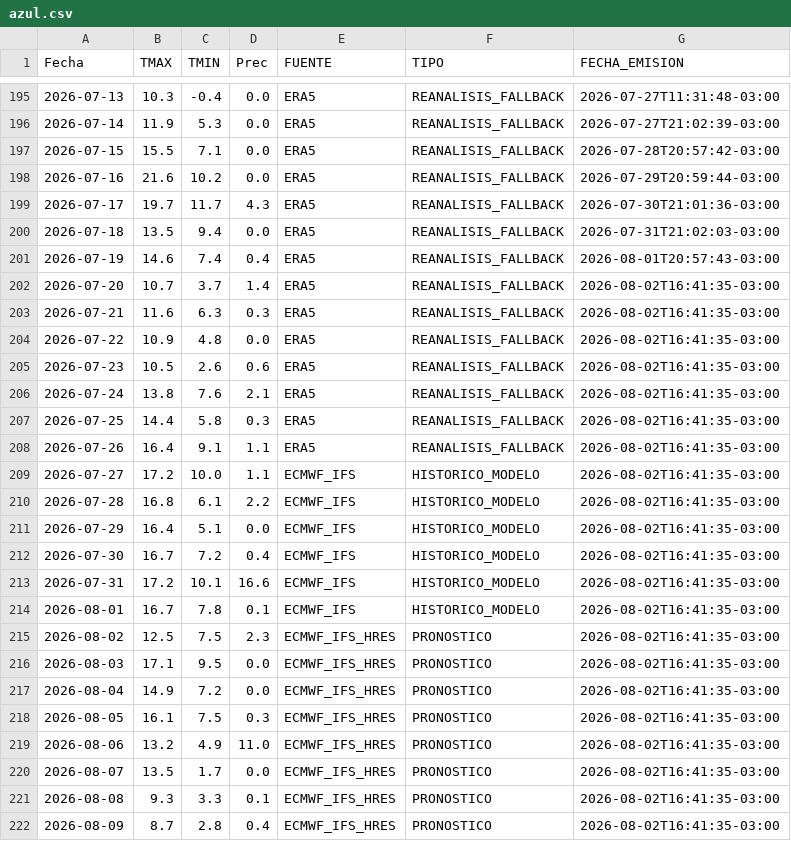
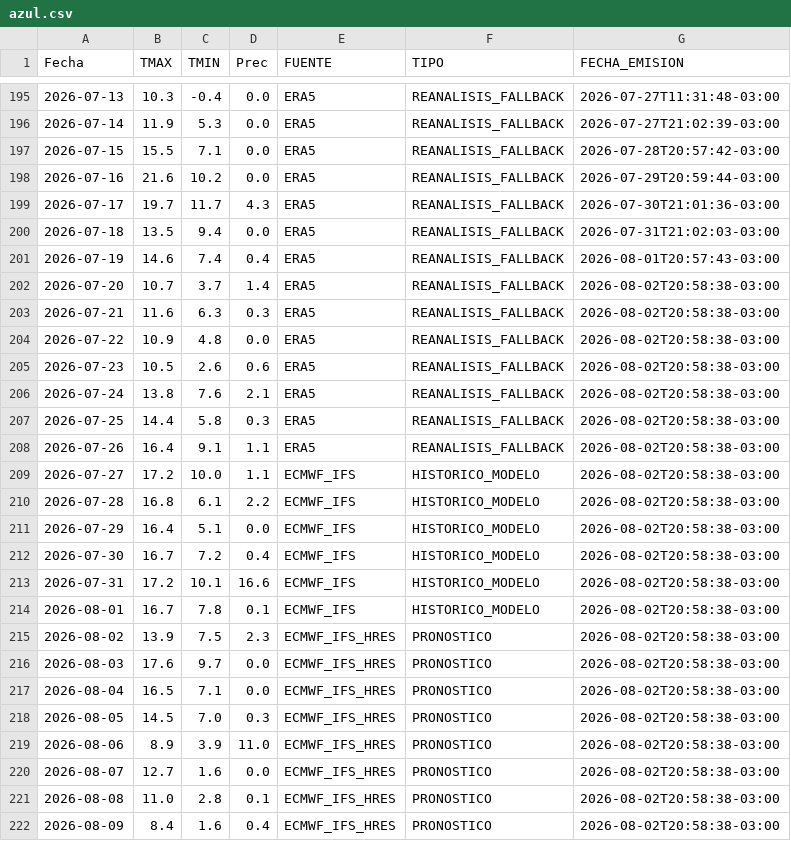
Before and after one commit to PREDWEEM/LOLIUMZAVALLA, a CSV file: data/meteo_sitios/azul.csv, drawn as a sheet; only a part is shown, gaps mark what is left out.

```diff
--- a/data/meteo_sitios/azul.csv
+++ b/data/meteo_sitios/azul.csv
@@ -201,22 +201,22 @@ Fecha,TMAX,TMIN,Prec,FUENTE,TIPO,FECHA_EMISION
 2026-07-19,14.6,7.4,0.4,ERA5,REANALISIS_FALLBACK,2026-08-01T20:57:43-03:00
-2026-07-20,10.7,3.7,1.4,ERA5,REANALISIS_FALLBACK,2026-08-02T16:41:35-03:00
-2026-07-21,11.6,6.3,0.3,ERA5,REANALISIS_FALLBACK,2026-08-02T16:41:35-03:00
-2026-07-22,10.9,4.8,0.0,ERA5,REANALISIS_FALLBACK,2026-08-02T16:41:35-03:00
-2026-07-23,10.5,2.6,0.6,ERA5,REANALISIS_FALLBACK,2026-08-02T16:41:35-03:00
-2026-07-24,13.8,7.6,2.1,ERA5,REANALISIS_FALLBACK,2026-08-02T16:41:35-03:00
-2026-07-25,14.4,5.8,0.3,ERA5,REANALISIS_FALLBACK,2026-08-02T16:41:35-03:00
-2026-07-26,16.4,9.1,1.1,ERA5,REANALISIS_FALLBACK,2026-08-02T16:41:35-03:00
-2026-07-27,17.2,10.0,1.1,ECMWF_IFS,HISTORICO_MODELO,2026-08-02T16:41:35-03:00
-2026-07-28,16.8,6.1,2.2,ECMWF_IFS,HISTORICO_MODELO,2026-08-02T16:41:35-03:00
-2026-07-29,16.4,5.1,0.0,ECMWF_IFS,HISTORICO_MODELO,2026-08-02T16:41:35-03:00
-2026-07-30,16.7,7.2,0.4,ECMWF_IFS,HISTORICO_MODELO,2026-08-02T16:41:35-03:00
-2026-07-31,17.2,10.1,16.6,ECMWF_IFS,HISTORICO_MODELO,2026-08-02T16:41:35-03:00
-2026-08-01,16.7,7.8,0.1,ECMWF_IFS,HISTORICO_MODELO,2026-08-02T16:41:35-03:00
-2026-08-02,12.5,7.5,2.3,ECMWF_IFS_HRES,PRONOSTICO,2026-08-02T16:41:35-03:00
-2026-08-03,17.1,9.5,0.0,ECMWF_IFS_HRES,PRONOSTICO,2026-08-02T16:41:35-03:00
-2026-08-04,14.9,7.2,0.0,ECMWF_IFS_HRES,PRONOSTICO,2026-08-02T16:41:35-03:00
-2026-08-05,16.1,7.5,0.3,ECMWF_IFS_HRES,PRONOSTICO,2026-08-02T16:41:35-03:00
-2026-08-06,13.2,4.9,11.0,ECMWF_IFS_HRES,PRONOSTICO,2026-08-02T16:41:35-03:00
-2026-08-07,13.5,1.7,0.0,ECMWF_IFS_HRES,PRONOSTICO,2026-08-02T16:41:35-03:00
-2026-08-08,9.3,3.3,0.1,ECMWF_IFS_HRES,PRONOSTICO,2026-08-02T16:41:35-03:00
-2026-08-09,8.7,2.8,0.4,ECMWF_IFS_HRES,PRONOSTICO,2026-08-02T16:41:35-03:00
+2026-07-20,10.7,3.7,1.4,ERA5,REANALISIS_FALLBACK,2026-08-02T20:58:38-03:00
+2026-07-21,11.6,6.3,0.3,ERA5,REANALISIS_FALLBACK,2026-08-02T20:58:38-03:00
+2026-07-22,10.9,4.8,0.0,ERA5,REANALISIS_FALLBACK,2026-08-02T20:58:38-03:00
+2026-07-23,10.5,2.6,0.6,ERA5,REANALISIS_FALLBACK,2026-08-02T20:58:38-03:00
+2026-07-24,13.8,7.6,2.1,ERA5,REANALISIS_FALLBACK,2026-08-02T20:58:38-03:00
+2026-07-25,14.4,5.8,0.3,ERA5,REANALISIS_FALLBACK,2026-08-02T20:58:38-03:00
+2026-07-26,16.4,9.1,1.1,ERA5,REANALISIS_FALLBACK,2026-08-02T20:58:38-03:00
+2026-07-27,17.2,10.0,1.1,ECMWF_IFS,HISTORICO_MODELO,2026-08-02T20:58:38-03:00
+2026-07-28,16.8,6.1,2.2,ECMWF_IFS,HISTORICO_MODELO,2026-08-02T20:58:38-03:00
+2026-07-29,16.4,5.1,0.0,ECMWF_IFS,HISTORICO_MODELO,2026-08-02T20:58:38-03:00
+2026-07-30,16.7,7.2,0.4,ECMWF_IFS,HISTORICO_MODELO,2026-08-02T20:58:38-03:00
+2026-07-31,17.2,10.1,16.6,ECMWF_IFS,HISTORICO_MODELO,2026-08-02T20:58:38-03:00
+2026-08-01,16.7,7.8,0.1,ECMWF_IFS,HISTORICO_MODELO,2026-08-02T20:58:38-03:00
+2026-08-02,13.9,7.5,2.3,ECMWF_IFS_HRES,PRONOSTICO,2026-08-02T20:58:38-03:00
+2026-08-03,17.6,9.7,0.0,ECMWF_IFS_HRES,PRONOSTICO,2026-08-02T20:58:38-03:00
+2026-08-04,16.5,7.1,0.0,ECMWF_IFS_HRES,PRONOSTICO,2026-08-02T20:58:38-03:00
+2026-08-05,14.5,7.0,0.3,ECMWF_IFS_HRES,PRONOSTICO,2026-08-02T20:58:38-03:00
+2026-08-06,8.9,3.9,11.0,ECMWF_IFS_HRES,PRONOSTICO,2026-08-02T20:58:38-03:00
+2026-08-07,12.7,1.6,0.0,ECMWF_IFS_HRES,PRONOSTICO,2026-08-02T20:58:38-03:00
+2026-08-08,11.0,2.8,0.1,ECMWF_IFS_HRES,PRONOSTICO,2026-08-02T20:58:38-03:00
+2026-08-09,8.4,1.6,0.4,ECMWF_IFS_HRES,PRONOSTICO,2026-08-02T20:58:38-03:00
```
Also changed, not shown: data/meteo_sitios/balcarce.csv, data/meteo_sitios/olavarria.csv, 2 other files.
